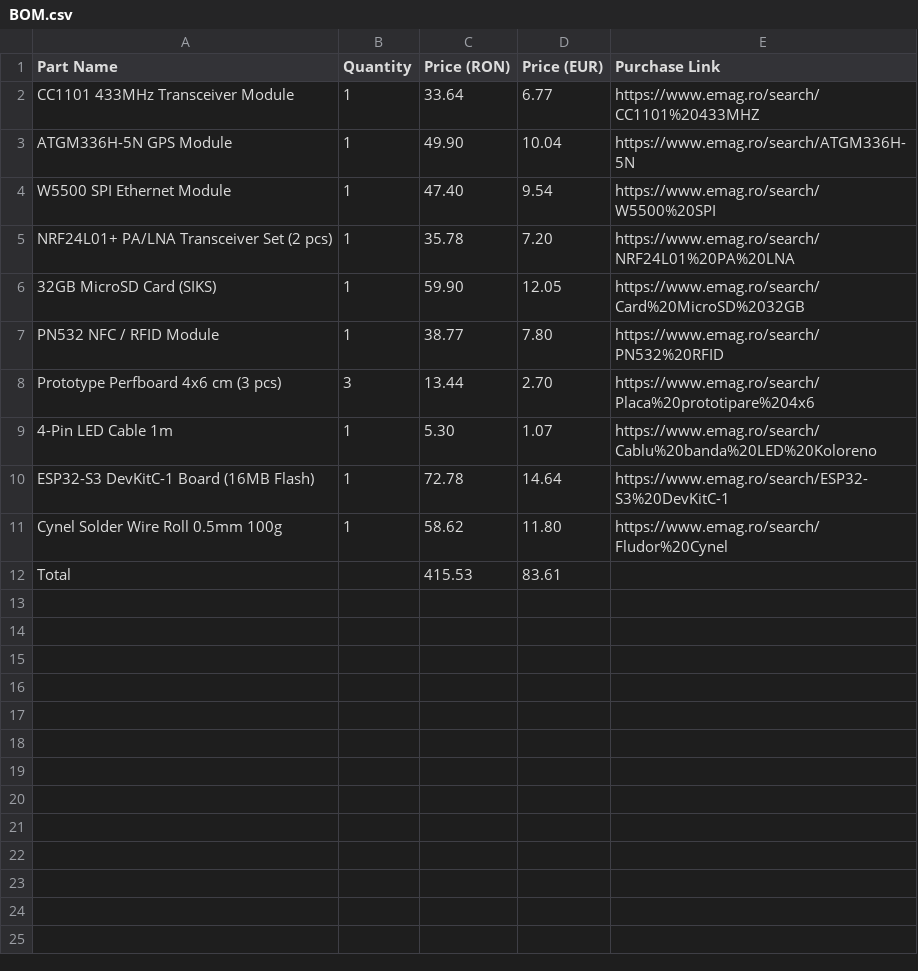
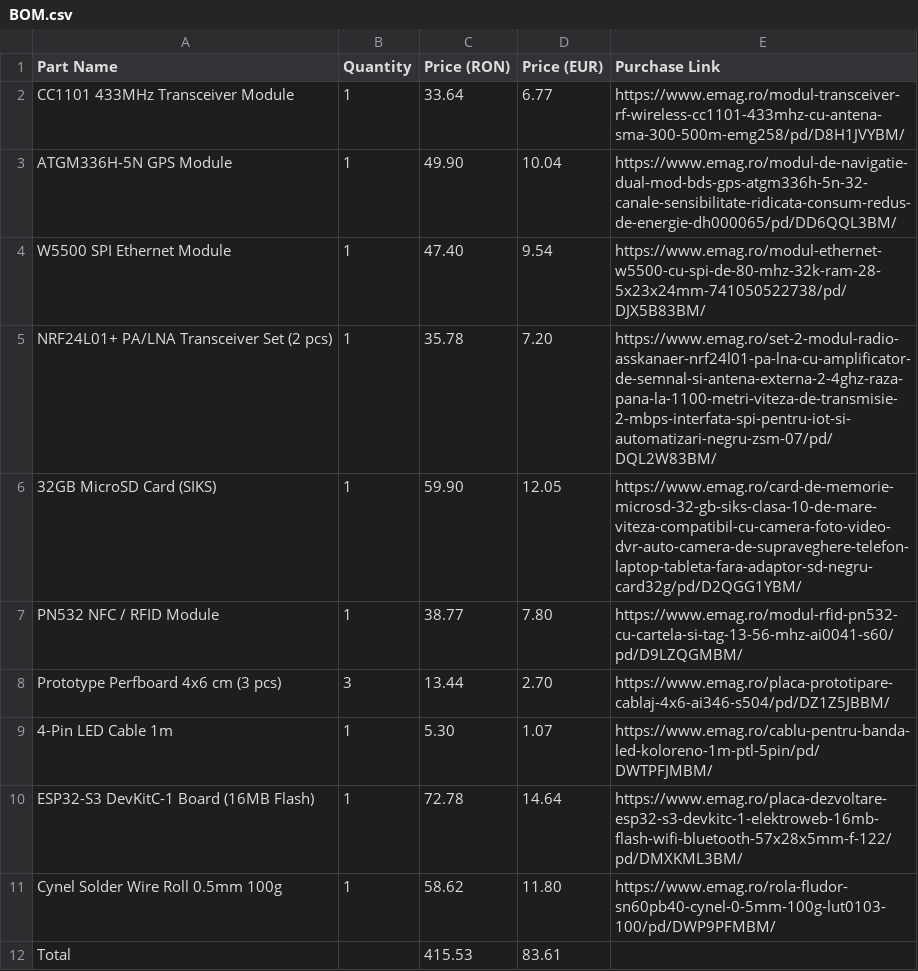
Before and after one commit to mihgamerrl/ESPGraveyard, a CSV file: BOM.csv, drawn as a sheet.

Commit message:
Update BOM.csv

```diff
--- a/BOM.csv
+++ b/BOM.csv
@@ -1,12 +1,12 @@
 Part Name,Quantity,Price (RON),Price (EUR),Purchase Link
-CC1101 433MHz Transceiver Module,1,33.64,6.77,https://www.emag.ro/search/CC1101%20433MHZ
-ATGM336H-5N GPS Module,1,49.90,10.04,https://www.emag.ro/search/ATGM336H-5N
-W5500 SPI Ethernet Module,1,47.40,9.54,https://www.emag.ro/search/W5500%20SPI
-NRF24L01+ PA/LNA Transceiver Set (2 pcs),1,35.78,7.20,https://www.emag.ro/search/NRF24L01%20PA%20LNA
-32GB MicroSD Card (SIKS),1,59.90,12.05,https://www.emag.ro/search/Card%20MicroSD%2032GB
-PN532 NFC / RFID Module,1,38.77,7.80,https://www.emag.ro/search/PN532%20RFID
-Prototype Perfboard 4x6 cm (3 pcs),3,13.44,2.70,https://www.emag.ro/search/Placa%20prototipare%204x6
-4-Pin LED Cable 1m,1,5.30,1.07,https://www.emag.ro/search/Cablu%20banda%20LED%20Koloreno
-ESP32-S3 DevKitC-1 Board (16MB Flash),1,72.78,14.64,https://www.emag.ro/search/ESP32-S3%20DevKitC-1
-Cynel Solder Wire Roll 0.5mm 100g,1,58.62,11.80,https://www.emag.ro/search/Fludor%20Cynel
+CC1101 433MHz Transceiver Module,1,33.64,6.77,https://www.emag.ro/modul-transceiver-rf-wireless-cc1101-433mhz-cu-antena-sma-300-500m-emg258/pd/D8H1JVYBM/
+ATGM336H-5N GPS Module,1,49.90,10.04,https://www.emag.ro/modul-de-navigatie-dual-mod-bds-gps-atgm336h-5n-32-canale-sensibilitate-ridicata-consum-redus-de-energie-dh000065/pd/DD6QQL3BM/
+W5500 SPI Ethernet Module,1,47.40,9.54,https://www.emag.ro/modul-ethernet-w5500-cu-spi-de-80-mhz-32k-ram-28-5x23x24mm-741050522738/pd/DJX5B83BM/
+NRF24L01+ PA/LNA Transceiver Set (2 pcs),1,35.78,7.20,https://www.emag.ro/set-2-modul-radio-asskanaer-nrf24l01-pa-lna-cu-amplificator-de-semnal-si-antena-externa-2-4ghz-raza-pana-la-1100-metri-viteza-de-transmisie-2-mbps-interfata-spi-pentru-iot-si-automatizari-negru-zsm-07/pd/DQL2W83BM/
+32GB MicroSD Card (SIKS),1,59.90,12.05,https://www.emag.ro/card-de-memorie-microsd-32-gb-siks-clasa-10-de-mare-viteza-compatibil-cu-camera-foto-video-dvr-auto-camera-de-supraveghere-telefon-laptop-tableta-fara-adaptor-sd-negru-card32g/pd/D2QGG1YBM/
+PN532 NFC / RFID Module,1,38.77,7.80,https://www.emag.ro/modul-rfid-pn532-cu-cartela-si-tag-13-56-mhz-ai0041-s60/pd/D9LZQGMBM/
+Prototype Perfboard 4x6 cm (3 pcs),3,13.44,2.70,https://www.emag.ro/placa-prototipare-cablaj-4x6-ai346-s504/pd/DZ1Z5JBBM/
+4-Pin LED Cable 1m,1,5.30,1.07,https://www.emag.ro/cablu-pentru-banda-led-koloreno-1m-ptl-5pin/pd/DWTPFJMBM/
+ESP32-S3 DevKitC-1 Board (16MB Flash),1,72.78,14.64,https://www.emag.ro/placa-dezvoltare-esp32-s3-devkitc-1-elektroweb-16mb-flash-wifi-bluetooth-57x28x5mm-f-122/pd/DMXKML3BM/
+Cynel Solder Wire Roll 0.5mm 100g,1,58.62,11.80,https://www.emag.ro/rola-fludor-sn60pb40-cynel-0-5mm-100g-lut0103-100/pd/DWP9PFMBM/
 Total,,415.53,83.61,
```
